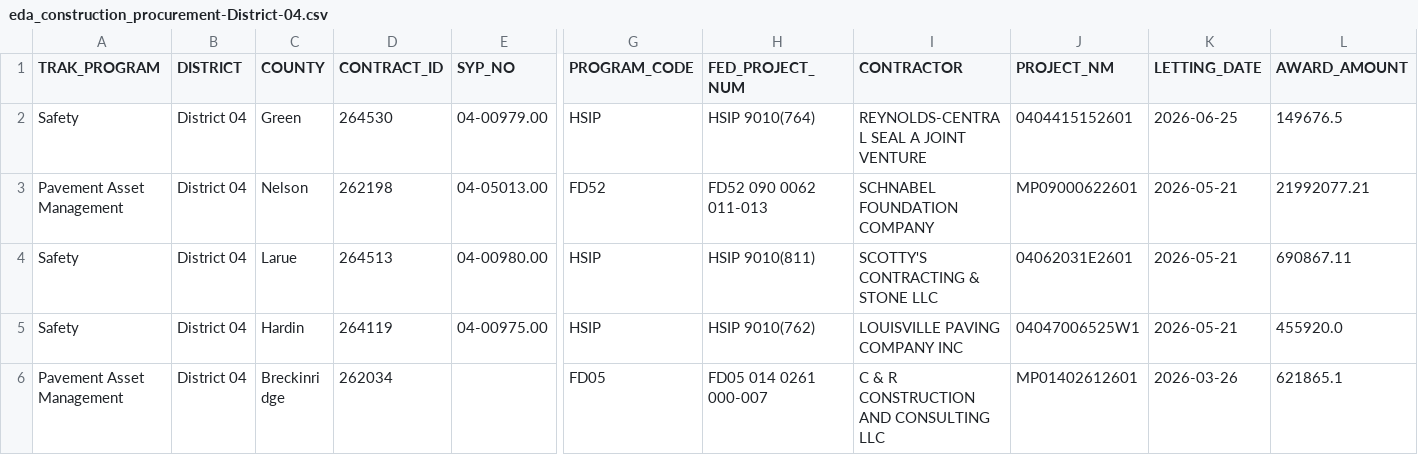
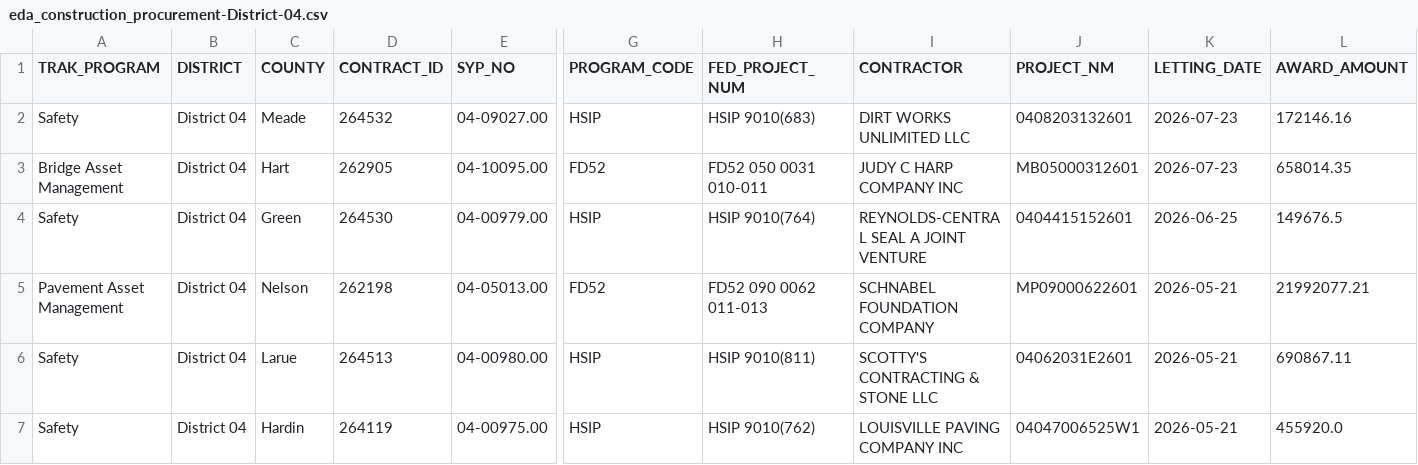
Before and after one commit to chrislambert-ky/analysis-eda-tool, a CSV file: data/report/eda_construction_procurement/eda_construction_procurement-District-04.csv, drawn as a sheet; only a part is shown, gaps mark what is left out; the shorter side is filled out with more unchanged rows; rows hold the shown columns only; the diff names each change by its address in the sheet, - before the commit and + after, or states it on an @@ line.

```diff
--- a/data/report/eda_construction_procurement/eda_construction_procurement-District-04.csv
+++ b/data/report/eda_construction_procurement/eda_construction_procurement-District-04.csv
+row 2: Safety | District 04 | Meade | 264532 | 04-09027.00 | HSIP | HSIP 9010(683) | DIRT WORKS UNLIMITED LLC | 0408203132601 | 2026-07-23 | 172146.16
+row 3: Bridge Asset Management | District 04 | Hart | 262905 | 04-10095.00 | FD52 | FD52 050 0031 010-011 | JUDY C HARP COMPANY INC | MB05000312601 | 2026-07-23 | 658014.35
```
Also changed, not shown: data/raw/eda_construction_procurement.csv, data/raw/eda_current_enact_plan_data_set.csv, 7 other files.
